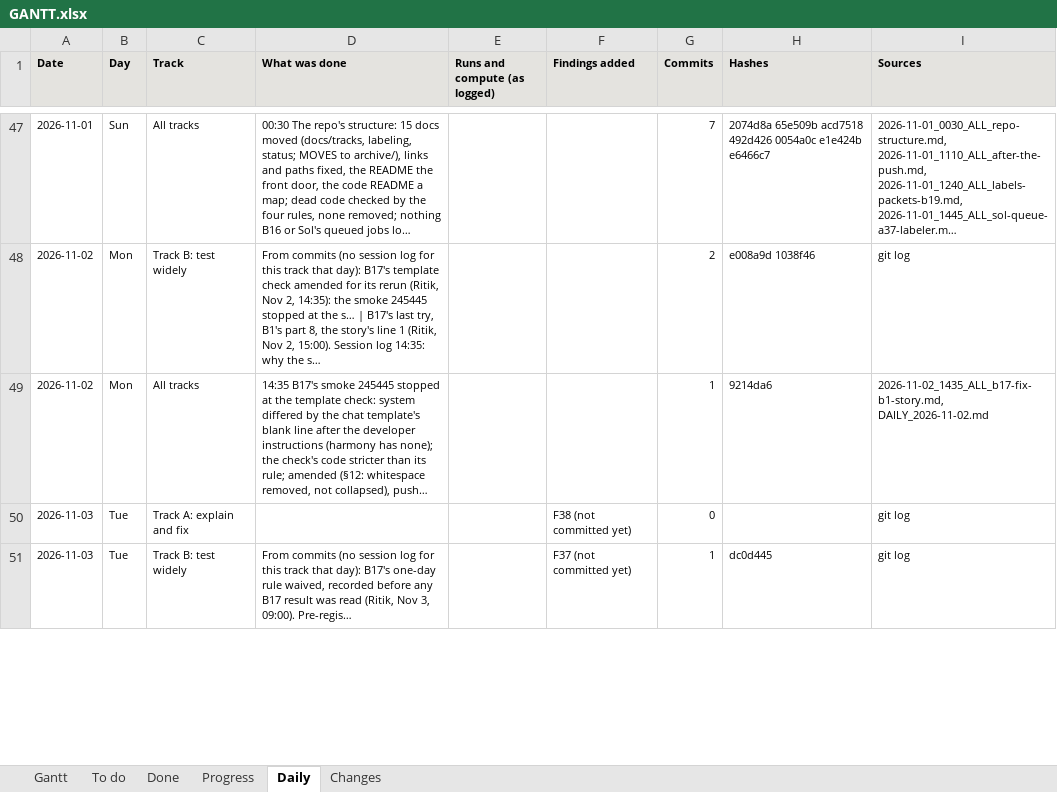
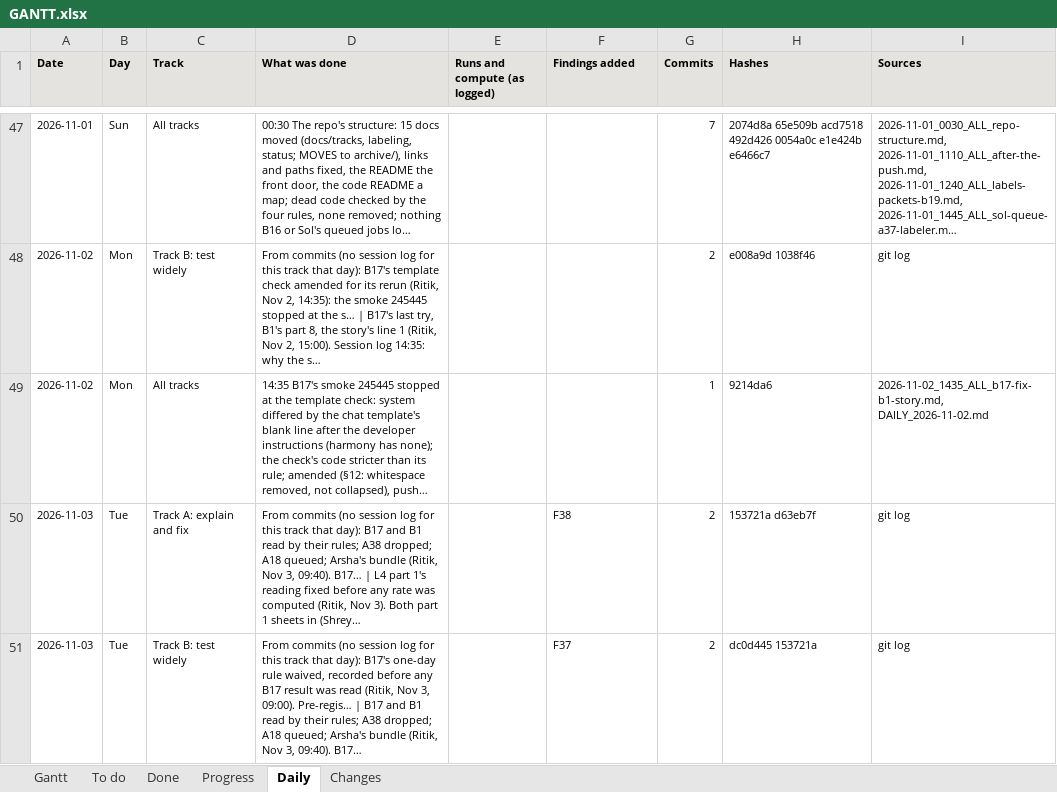
Before and after one commit to shrey-Bish/cse598-cot-faithfulness, an Excel workbook: docs/status/GANTT.xlsx, sheet Daily, drawn as a sheet; only a part is shown, gaps mark what is left out; long unchanged cells end in …; values as stored, in another font and other column widths than the file's, no borders; the diff covers the shown part only; the diff names each change by its address in the sheet, - before the commit and + after, or states it on an @@ line.

Commit message:
Hand labels: L3 under 0.6, L4 part 1 read; B1's framing and B1R's power check; slide 8; A18's state (Ritik, Nov 3, 10:40). Shrey's sheets format-checked like Ritik's (no problems) and placed beside them. L3 kappa (label_kit, RATER_GUIDE's rule): private 0.63 (tool 0.29, user 0.85), final 0.54 (tool 0.59, user 0.43): four of six cells under 0.6, Gate 2's label part not passed; by the plan the raters settle the 25 disagreements (rows only, in the log), the guide is tightened, a fresh batch is labeled; no L3 rate computed, F3 stays a keyword count. L4 part 1 kappa 0.930 (every channel 0.89 or more): the labels stand; guess_trained right on 270 and 267 of 294 (not blind). By the reading committed first (d63eb7f): LoRA's 147 false-disclosure candidates rarely real (rejects_hint 1 and 2 of 147; says_changed 97 and 89); matched base and prompt_only 0. F28 (title, hand-label table, the cautionary claim not supported for claimed disagreement), F3, story line 6, README line 5, CLAIMS 1.2, 1.5. B1: a real cut in following that misses its pre-registered acceptance limit, underpowered at 30 questions (F38, story, README, CLAIMS 1.7; verdict unchanged). B1R not run: 35 GPU-hours fit 70 fresh questions, acceptance half-width 6.2 to 9.3 points against about 5; 107 to 245 questions (53 to 122 GPU-hours) needed (F38). Slide 8 (b17_effort, fig_b17 and b17_rows; tests first, 8 of 8). A18: 378053 and 378041 COMPLETED, 378051 and 378052 running; nothing read; copy-back lines in the log. Arsha's handoff sent (H2, TRACK_B, PLAN). Session log 10:00; the Nov 3 daily; INDEX, LATEST; TODO (L3, L4, A30, A18, H2, D14); STATUS and the Gantt. Suite 734 passed; links 0 broken.

```diff
--- a/docs/status/GANTT.xlsx (sheet Daily)
+++ b/docs/status/GANTT.xlsx (sheet Daily)
-D50 (What was done): (empty)
+D50 (What was done): From commits (no session log for this track that day): B17 and B1 read by their rules; A38 dropped; A18 queued; Arsha's bundle (Ritik, Nov 3, 09:40). B17… | L4 part 1's reading fixed before any rate was computed (Ritik, Nov 3). Both part 1 sheets in (Shrey…
-F50 (Findings added): F38 (not committed yet)
+F50 (Findings added): F38
-G50 (Commits): 0
+G50 (Commits): 2
-H50 (Hashes): (empty)
+H50 (Hashes): 153721a d63eb7f
-D51 (What was done): …09:00). Pre-regis…
+D51 (What was done): …09:00). Pre-regis… | B17 and B1 read by their rules; A38 dropped; A18 queued; Arsha's bundle (Ritik, Nov 3, 09:40). B17…
-F51 (Findings added): F37 (not committed yet)
+F51 (Findings added): F37
-G51 (Commits): 1
+G51 (Commits): 2
-H51 (Hashes): dc0d445
+H51 (Hashes): dc0d445 153721a
```
Also changed, not shown: 5 edited cells elsewhere in this sheet, sheet Changes, sheet Done, sheet To do, sheet Gantt, 19 other files.
